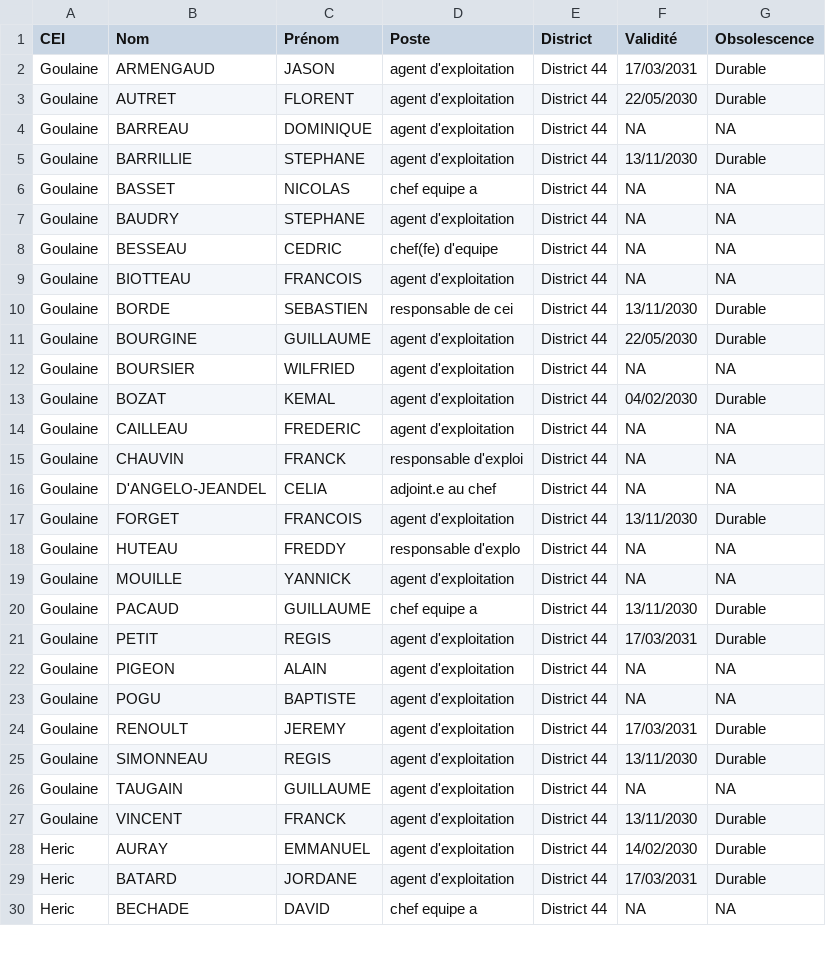
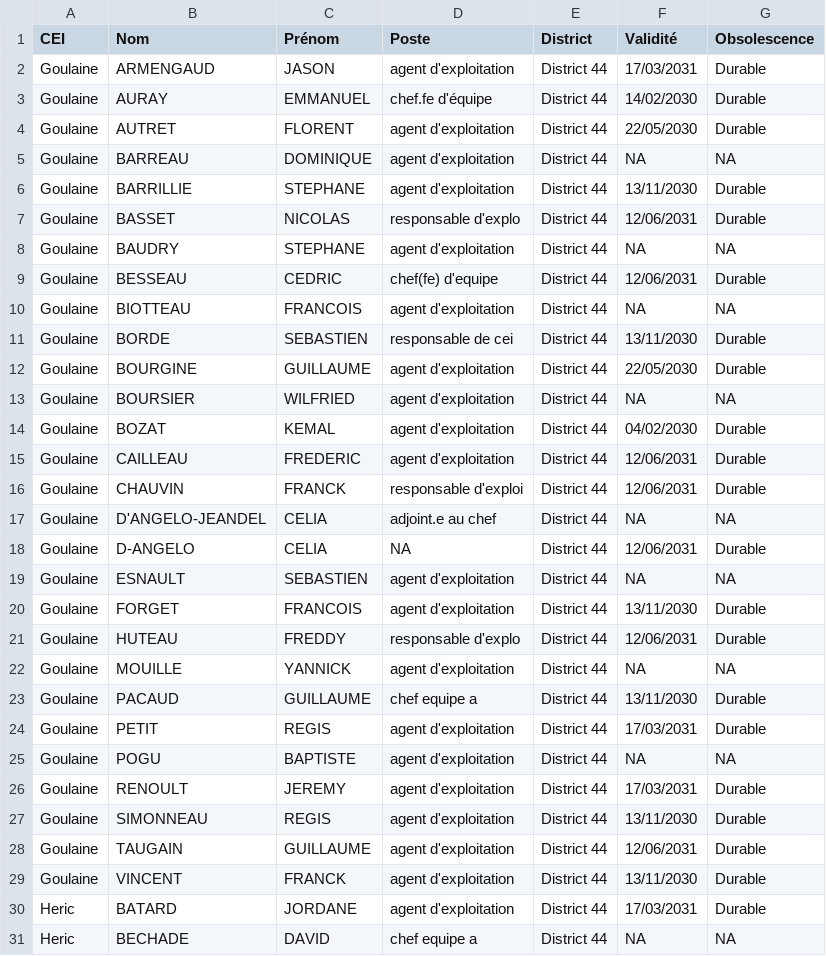
Before and after one commit to DIROuest-CG/schado44, a CSV file: docs/out/csv/habilitations_MTS_District 44.csv, drawn as a sheet; only a part is shown; the diff covers the shown part only.

```diff
--- a/docs/out/csv/habilitations_MTS_District 44.csv
+++ b/docs/out/csv/habilitations_MTS_District 44.csv
@@ -2,2 +2,3 @@
 "Goulaine","ARMENGAUD","JASON","agent d'exploitation","District 44","17/03/2031","Durable"
+"Goulaine","AURAY","EMMANUEL","chef.fe d'équipe","District 44","14/02/2030","Durable"
 "Goulaine","AUTRET","FLORENT","agent d'exploitation","District 44","22/05/2030","Durable"
@@ -5,5 +6,5 @@
 "Goulaine","BARRILLIE","STEPHANE","agent d'exploitation","District 44","13/11/2030","Durable"
-"Goulaine","BASSET","NICOLAS","chef equipe a","District 44",NA,NA
+"Goulaine","BASSET","NICOLAS","responsable d'explo","District 44","12/06/2031","Durable"
 "Goulaine","BAUDRY","STEPHANE","agent d'exploitation","District 44",NA,NA
-"Goulaine","BESSEAU","CEDRIC","chef(fe) d'equipe","District 44",NA,NA
+"Goulaine","BESSEAU","CEDRIC","chef(fe) d'equipe","District 44","12/06/2031","Durable"
 "Goulaine","BIOTTEAU","FRANCOIS","agent d'exploitation","District 44",NA,NA
@@ -13,7 +14,9 @@
 "Goulaine","BOZAT","KEMAL","agent d'exploitation","District 44","04/02/2030","Durable"
-"Goulaine","CAILLEAU","FREDERIC","agent d'exploitation","District 44",NA,NA
-"Goulaine","CHAUVIN","FRANCK","responsable d'exploi","District 44",NA,NA
+"Goulaine","CAILLEAU","FREDERIC","agent d'exploitation","District 44","12/06/2031","Durable"
+"Goulaine","CHAUVIN","FRANCK","responsable d'exploi","District 44","12/06/2031","Durable"
 "Goulaine","D'ANGELO-JEANDEL","CELIA","adjoint.e au chef","District 44",NA,NA
+"Goulaine","D-ANGELO","CELIA",NA,"District 44","12/06/2031","Durable"
+"Goulaine","ESNAULT","SEBASTIEN","agent d'exploitation","District 44",NA,NA
 "Goulaine","FORGET","FRANCOIS","agent d'exploitation","District 44","13/11/2030","Durable"
-"Goulaine","HUTEAU","FREDDY","responsable d'explo","District 44",NA,NA
+"Goulaine","HUTEAU","FREDDY","responsable d'explo","District 44","12/06/2031","Durable"
 "Goulaine","MOUILLE","YANNICK","agent d'exploitation","District 44",NA,NA
@@ -21,3 +24,2 @@
 "Goulaine","PETIT","REGIS","agent d'exploitation","District 44","17/03/2031","Durable"
-"Goulaine","PIGEON","ALAIN","agent d'exploitation","District 44",NA,NA
 "Goulaine","POGU","BAPTISTE","agent d'exploitation","District 44",NA,NA
@@ -25,5 +27,4 @@
 "Goulaine","SIMONNEAU","REGIS","agent d'exploitation","District 44","13/11/2030","Durable"
-"Goulaine","TAUGAIN","GUILLAUME","agent d'exploitation","District 44",NA,NA
+"Goulaine","TAUGAIN","GUILLAUME","agent d'exploitation","District 44","12/06/2031","Durable"
 "Goulaine","VINCENT","FRANCK","agent d'exploitation","District 44","13/11/2030","Durable"
-"Heric","AURAY","EMMANUEL","agent d'exploitation","District 44","14/02/2030","Durable"
 "Heric","BATARD","JORDANE","agent d'exploitation","District 44","17/03/2031","Durable"
```
Also changed, not shown: 1 added row elsewhere in this file, docs/out/csv/habilitations_AIPR_District 44.csv, docs/out/csv/habilitations_fauchage_District 44.csv, 15 other files.
